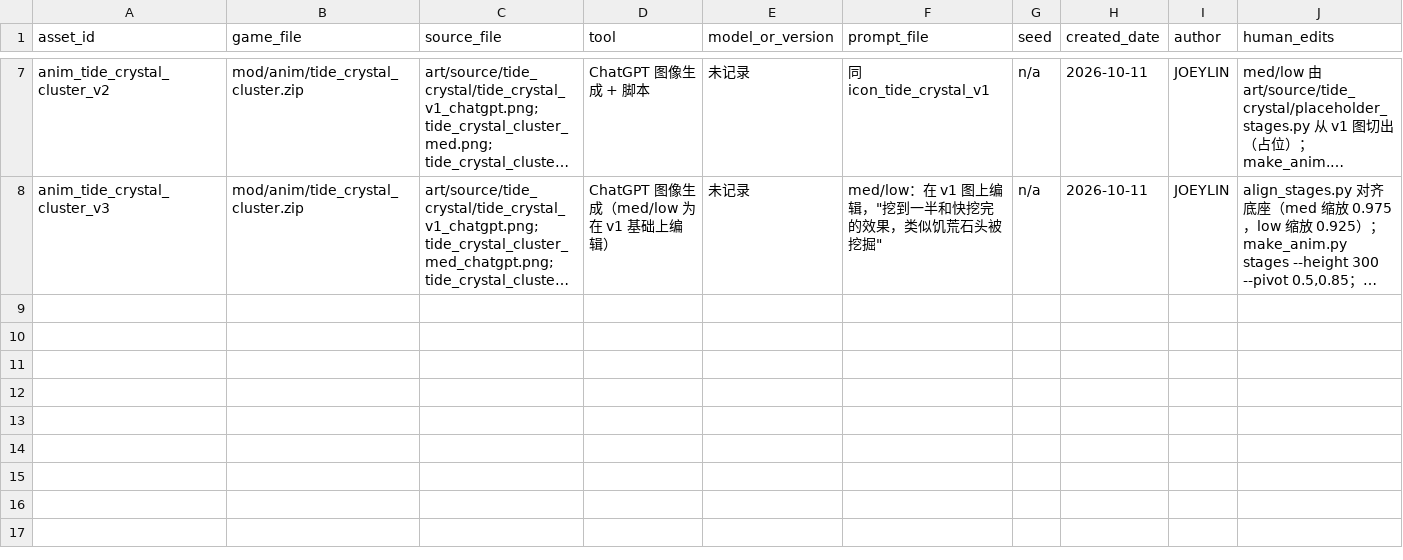
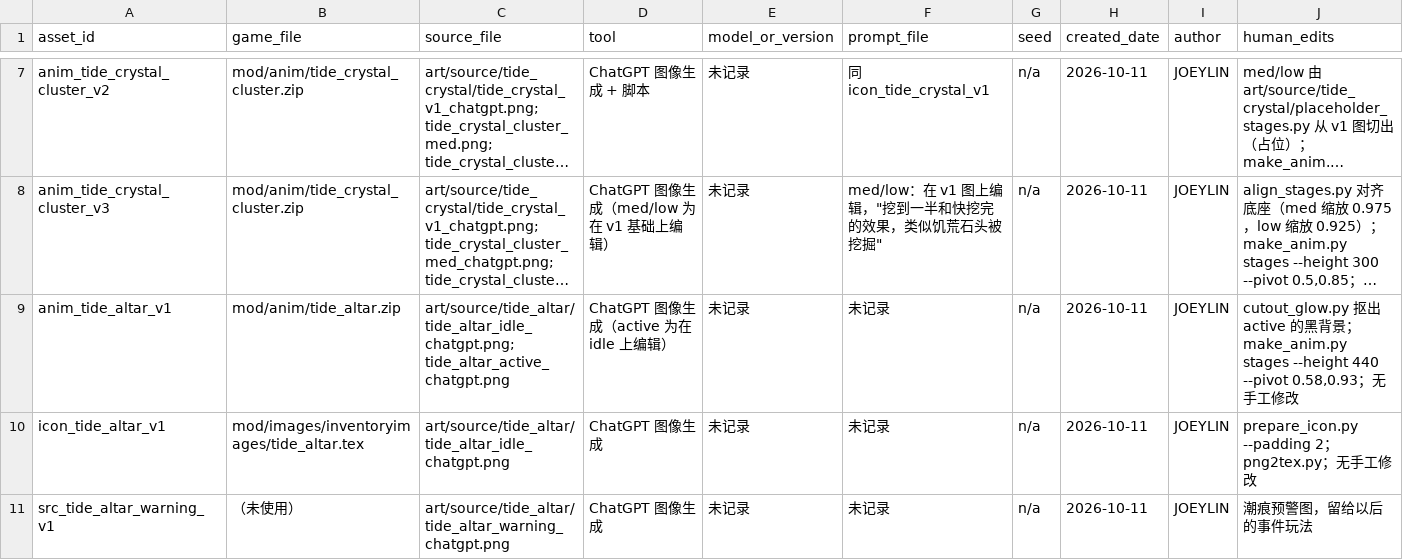
Before and after one commit to wlin050407/hollow-tide, a CSV file: art/provenance/asset_log.csv, drawn as a sheet; only a part is shown, gaps mark what is left out; long unchanged cells end in …; rows hold the shown columns only; the diff names each change by its address in the sheet, - before the commit and + after, or states it on an @@ line.

```diff
--- a/art/provenance/asset_log.csv
+++ b/art/provenance/asset_log.csv
+row 9: anim_tide_altar_v1 | mod/anim/tide_altar.zip | art/source/tide_altar/tide_altar_idle_chatgpt.png; tide_altar_active_chatgpt.png | ChatGPT 图像生成（active 为在 idle 上编辑） | 未记录 | 未记录 | n/a | 2026-10-11 | JOEYLIN | cutout_glow.py 抠出 active 的黑背景；make_anim.py stages --height 440 --pivot 0.58,0.93；无手工修改
+row 10: icon_tide_altar_v1 | mod/images/inventoryimages/tide_altar.tex | art/source/tide_altar/tide_altar_idle_chatgpt.png | ChatGPT 图像生成 | 未记录 | 未记录 | n/a | 2026-10-11 | JOEYLIN | prepare_icon.py --padding 2；png2tex.py；无手工修改
+row 11: src_tide_altar_warning_v1 | （未使用） | art/source/tide_altar/tide_altar_warning_chatgpt.png | ChatGPT 图像生成 | 未记录 | 未记录 | n/a | 2026-10-11 | JOEYLIN | 潮痕预警图，留给以后的事件玩法
```
Also changed, not shown: 16 other files.
